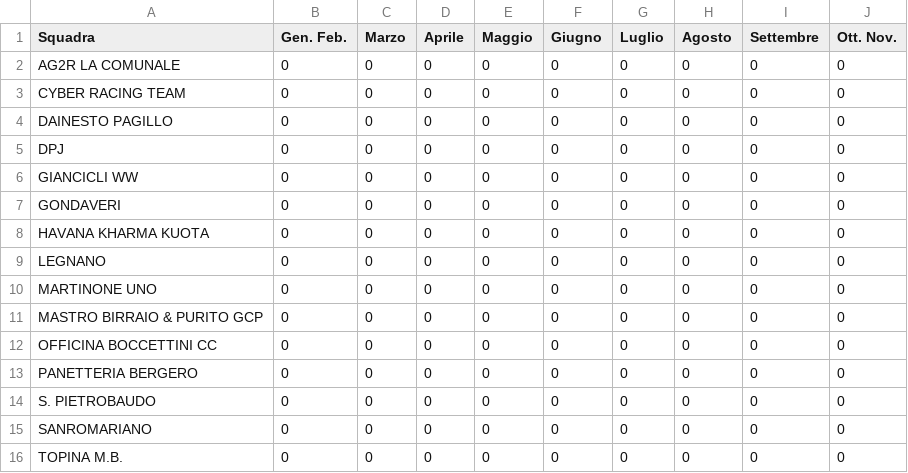
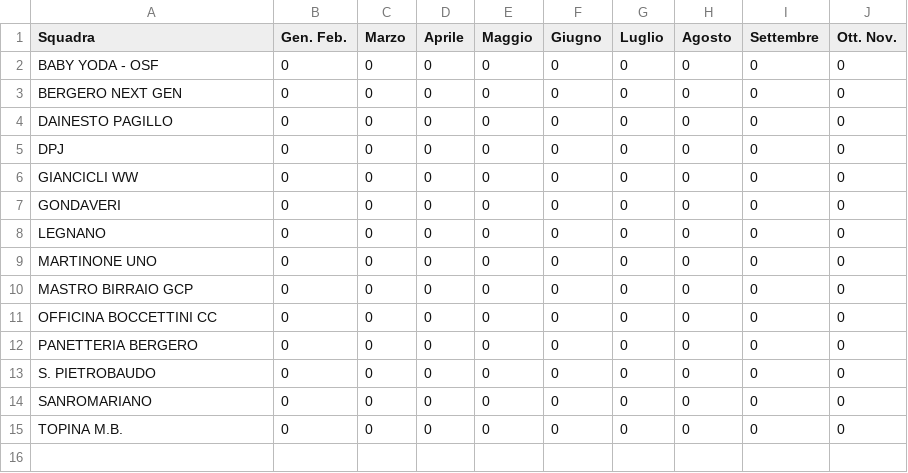
Before and after one commit to ciclismoreale/ciclismoreale.github.io, a CSV file: data/monthly_rank.csv, drawn as a sheet.

```diff
--- a/data/monthly_rank.csv
+++ b/data/monthly_rank.csv
@@ -1,4 +1,4 @@
 Squadra,Gen. Feb.,Marzo,Aprile,Maggio,Giugno,Luglio,Agosto,Settembre,Ott. Nov.
-AG2R LA COMUNALE,0,0,0,0,0,0,0,0,0
-CYBER RACING TEAM,0,0,0,0,0,0,0,0,0
+BABY YODA - OSF,0,0,0,0,0,0,0,0,0
+BERGERO NEXT GEN,0,0,0,0,0,0,0,0,0
 DAINESTO PAGILLO,0,0,0,0,0,0,0,0,0
@@ -7,6 +7,5 @@ GIANCICLI WW,0,0,0,0,0,0,0,0,0
 GONDAVERI,0,0,0,0,0,0,0,0,0
-HAVANA KHARMA KUOTA,0,0,0,0,0,0,0,0,0
 LEGNANO,0,0,0,0,0,0,0,0,0
 MARTINONE UNO,0,0,0,0,0,0,0,0,0
-MASTRO BIRRAIO & PURITO GCP,0,0,0,0,0,0,0,0,0
+MASTRO BIRRAIO GCP,0,0,0,0,0,0,0,0,0
 OFFICINA BOCCETTINI CC,0,0,0,0,0,0,0,0,0
```
Also changed, not shown: data/monthly_points.csv.
